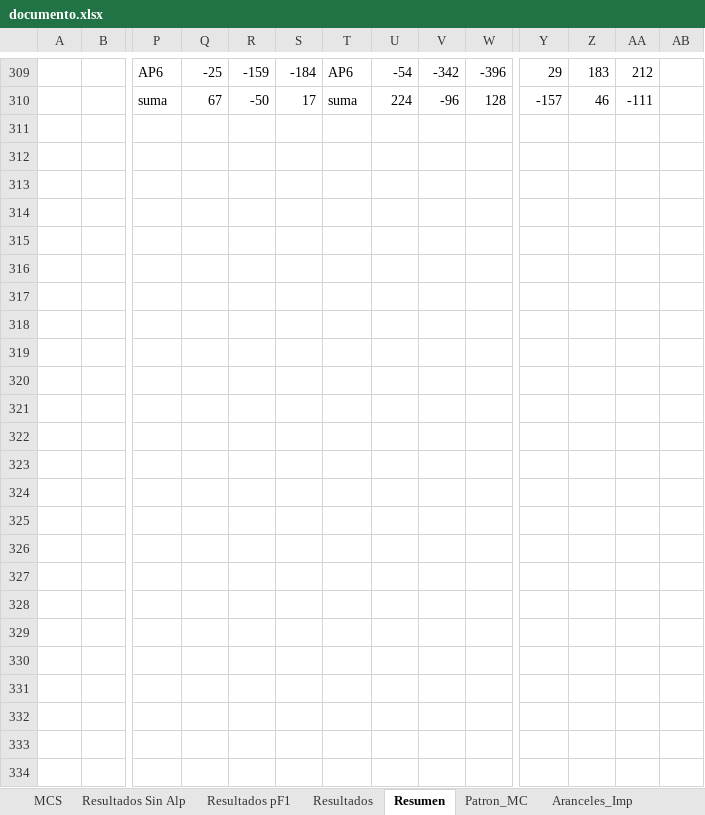
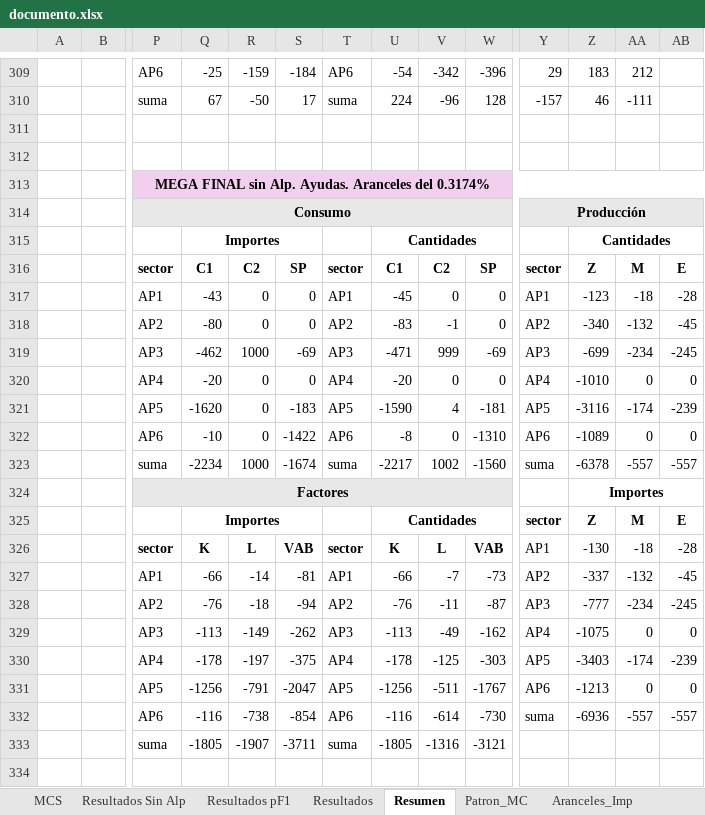
Before and after one commit to labotecta/MEGA, an Excel workbook: Excel/documento.xlsx, sheet Resumen, drawn as a sheet; only a part is shown, gaps mark what is left out; values as stored, in another font and other column widths than the file's, no borders; rows hold the shown columns only; the diff names each change by its address in the sheet, - before the commit and + after, or states it on an @@ line.

```diff
--- a/Excel/documento.xlsx (sheet Resumen)
+++ b/Excel/documento.xlsx (sheet Resumen)
+row 311: (empty)
+row 312: (empty)
+row 313:  |  | MEGA FINAL sin Alp. Ayudas. Aranceles del 0.3174%
+row 314:  |  | Consumo |  |  |  |  |  |  |  | Producción
+row 315:  |  |  | Importes |  |  |  | Cantidades |  |  |  | Cantidades
+row 316:  |  | sector | C1 | C2 | SP | sector | C1 | C2 | SP | sector | Z | M | E
+row 317:  |  | AP1 | -43 | 0 | 0 | AP1 | -45 | 0 | 0 | AP1 | -123 | -18 | -28
+row 318:  |  | AP2 | -80 | 0 | 0 | AP2 | -83 | -1 | 0 | AP2 | -340 | -132 | -45
+row 319:  |  | AP3 | -462 | 1000 | -69 | AP3 | -471 | 999 | -69 | AP3 | -699 | -234 | -245
+row 320:  |  | AP4 | -20 | 0 | 0 | AP4 | -20 | 0 | 0 | AP4 | -1010 | 0 | 0
+row 321:  |  | AP5 | -1620 | 0 | -183 | AP5 | -1590 | 4 | -181 | AP5 | -3116 | -174 | -239
+row 322:  |  | AP6 | -10 | 0 | -1422 | AP6 | -8 | 0 | -1310 | AP6 | -1089 | 0 | 0
+row 323:  |  | suma | -2234 | 1000 | -1674 | suma | -2217 | 1002 | -1560 | suma | -6378 | -557 | -557
+row 324:  |  | Factores |  |  |  |  |  |  |  |  | Importes
+row 325:  |  |  | Importes |  |  |  | Cantidades |  |  | sector | Z | M | E
+row 326:  |  | sector | K | L | VAB | sector | K | L | VAB | AP1 | -130 | -18 | -28
+row 327:  |  | AP1 | -66 | -14 | -81 | AP1 | -66 | -7 | -73 | AP2 | -337 | -132 | -45
+row 328:  |  | AP2 | -76 | -18 | -94 | AP2 | -76 | -11 | -87 | AP3 | -777 | -234 | -245
+row 329:  |  | AP3 | -113 | -149 | -262 | AP3 | -113 | -49 | -162 | AP4 | -1075 | 0 | 0
+row 330:  |  | AP4 | -178 | -197 | -375 | AP4 | -178 | -125 | -303 | AP5 | -3403 | -174 | -239
+row 331:  |  | AP5 | -1256 | -791 | -2047 | AP5 | -1256 | -511 | -1767 | AP6 | -1213 | 0 | 0
+row 332:  |  | AP6 | -116 | -738 | -854 | AP6 | -116 | -614 | -730 | suma | -6936 | -557 | -557
+row 333:  |  | suma | -1805 | -1907 | -3711 | suma | -1805 | -1316 | -3121
+row 334: (empty)
```
Also changed, not shown: sheet Resultados.
